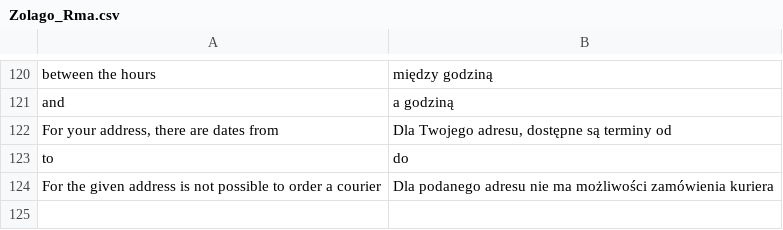
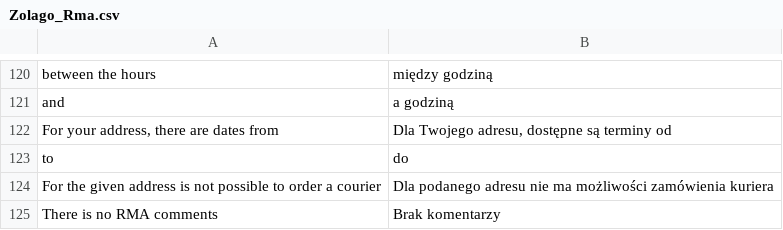
Before and after one commit to stanislawantoniak/maax, a CSV file: app/locale/pl_PL/Zolago_Rma.csv, drawn as a sheet; only a part is shown, gaps mark what is left out.

```diff
--- a/app/locale/pl_PL/Zolago_Rma.csv
+++ b/app/locale/pl_PL/Zolago_Rma.csv
@@ -124 +124,2 @@
 "For the given address is not possible to order a courier","Dla podanego adresu nie ma możliwości zamówienia kuriera"
+"There is no RMA comments", "Brak komentarzy"
```
Also changed, not shown: 1 other file.
